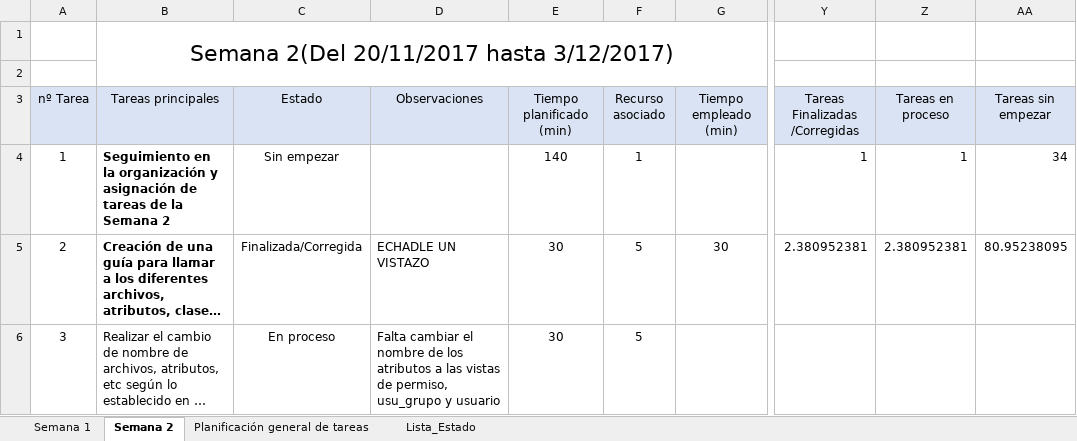
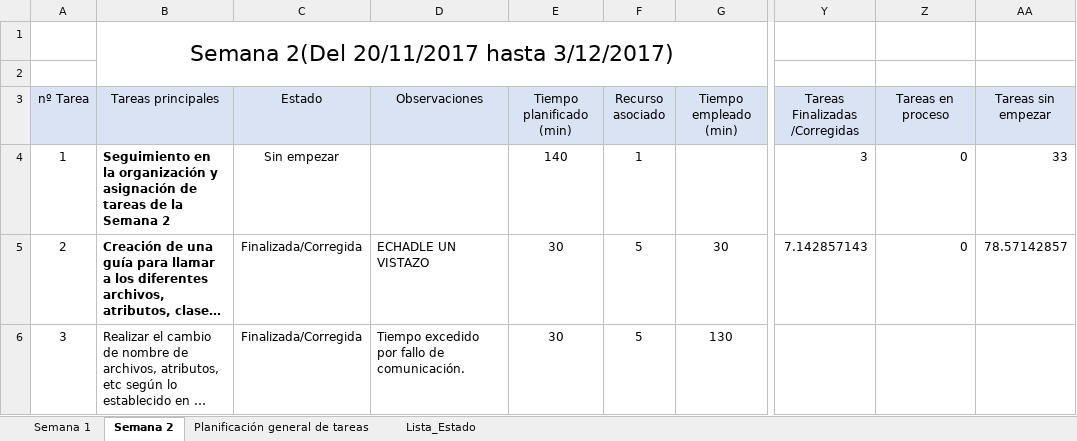
Before and after one commit to miferreiro/et3, an Excel workbook: EXCEL TAREAS/Seguimiento et3.xlsx, sheet Semana 2, drawn as a sheet; only a part is shown, gaps mark what is left out; long unchanged cells end in …; values as stored, in another font and other column widths than the file's, no borders; conditional formats not drawn; the diff covers the shown part only; the diff names each change by its address in the sheet, - before the commit and + after, or states it on an @@ line.

Commit message:
Excel modificado.

```diff
--- a/EXCEL TAREAS/Seguimiento et3.xlsx (sheet Semana 2)
+++ b/EXCEL TAREAS/Seguimiento et3.xlsx (sheet Semana 2)
-Y4 (Tareas Finalizadas /Corregidas): 1
+Y4 (Tareas Finalizadas /Corregidas): 3
-Z4 (Tareas en proceso): 1
+Z4 (Tareas en proceso): 0
-AA4 (Tareas sin empezar): 34
+AA4 (Tareas sin empezar): 33
-Y5 (Tareas Finalizadas /Corregidas): 2.380952381
+Y5 (Tareas Finalizadas /Corregidas): 7.142857143
-Z5 (Tareas en proceso): 2.380952381
+Z5 (Tareas en proceso): 0
-AA5 (Tareas sin empezar): 80.95238095
+AA5 (Tareas sin empezar): 78.57142857
-C6 (Estado): En proceso
+C6 (Estado): Finalizada/Corregida
-D6 (Observaciones): Falta cambiar el nombre de los atributos a las vistas de permiso, usu_grupo y usuario
+D6 (Observaciones): Tiempo excedido por fallo de comunicación.
-G6 (Tiempo empleado (min)): (empty)
+G6 (Tiempo empleado (min)): 130
```
Also changed, not shown: 12 edited cells elsewhere in this sheet, sheet Semana 1, sheet Planificación general de tareas.
